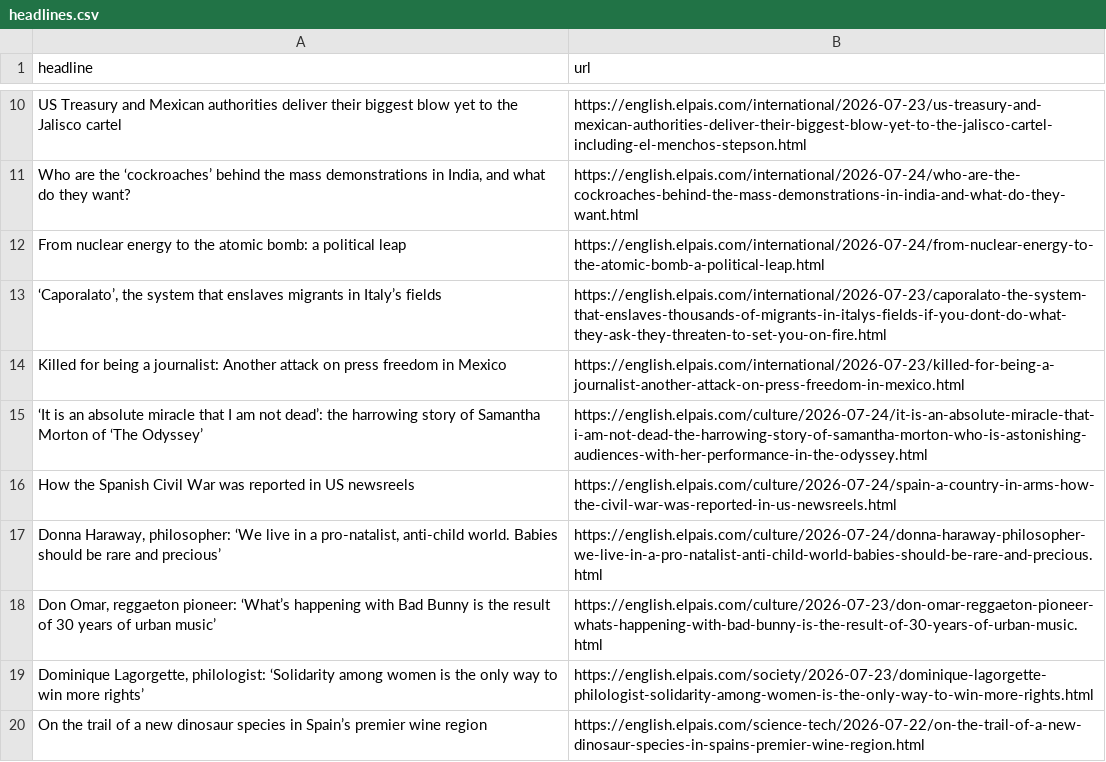
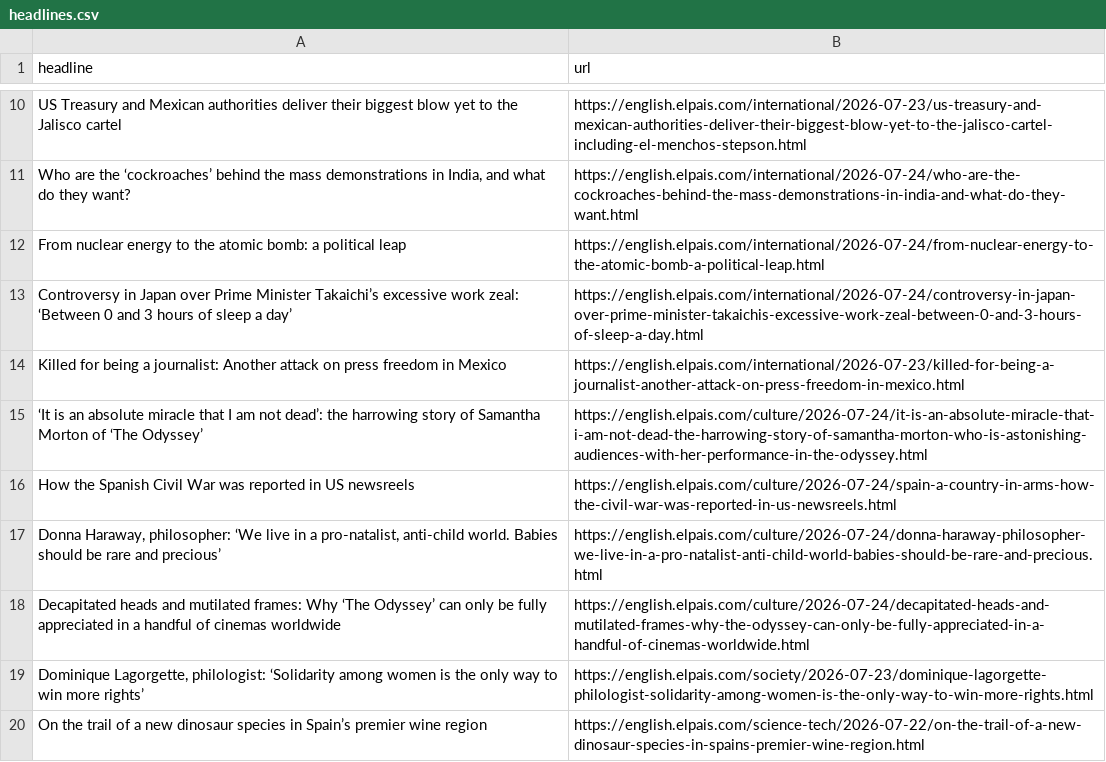
Before and after one commit to jam9501/el-pais-autoscraper, a CSV file: headlines.csv, drawn as a sheet; only a part is shown, gaps mark what is left out.

```diff
--- a/headlines.csv
+++ b/headlines.csv
@@ -12,3 +12,3 @@ US Treasury and Mexican authorities deliver their biggest blow yet to the Jalisc
 From nuclear energy to the atomic bomb: a political leap ,https://english.elpais.com/international/2026-07-24/from-nuclear-energy-to-the-atomic-bomb-a-political-leap.html
-"‘Caporalato’, the system that enslaves migrants in Italy’s fields",https://english.elpais.com/international/2026-07-23/caporalato-the-system-that-enslaves-thousands-of-migrants-in-italys-fields-if-you-dont-do-what-they-ask-they-threaten-to-set-you-on-fire.html
+Controversy in Japan over Prime Minister Takaichi’s excessive work zeal: ‘Between 0 and 3 hours of sleep a day’,https://english.elpais.com/international/2026-07-24/controversy-in-japan-over-prime-minister-takaichis-excessive-work-zeal-between-0-and-3-hours-of-sleep-a-day.html
 Killed for being a journalist: Another attack on press freedom in Mexico,https://english.elpais.com/international/2026-07-23/killed-for-being-a-journalist-another-attack-on-press-freedom-in-mexico.html
@@ -17,3 +17,3 @@ How the Spanish Civil War was reported in US newsreels,https://english.elpais.co
 "Donna Haraway, philosopher: ‘We live in a pro-natalist, anti-child world. Babies should be rare and precious’ ",https://english.elpais.com/culture/2026-07-24/donna-haraway-philosopher-we-live-in-a-pro-natalist-anti-child-world-babies-should-be-rare-and-precious.html
-"Don Omar, reggaeton pioneer: ‘What’s happening with Bad Bunny is the result of 30 years of urban music’",https://english.elpais.com/culture/2026-07-23/don-omar-reggaeton-pioneer-whats-happening-with-bad-bunny-is-the-result-of-30-years-of-urban-music.html
+Decapitated heads and mutilated frames: Why ‘The Odyssey’ can only be fully appreciated in a handful of cinemas worldwide,https://english.elpais.com/culture/2026-07-24/decapitated-heads-and-mutilated-frames-why-the-odyssey-can-only-be-fully-appreciated-in-a-handful-of-cinemas-worldwide.html
 "Dominique Lagorgette, philologist: ‘Solidarity among women is the only way to win more rights’",https://english.elpais.com/society/2026-07-23/dominique-lagorgette-philologist-solidarity-among-women-is-the-only-way-to-win-more-rights.html
```
